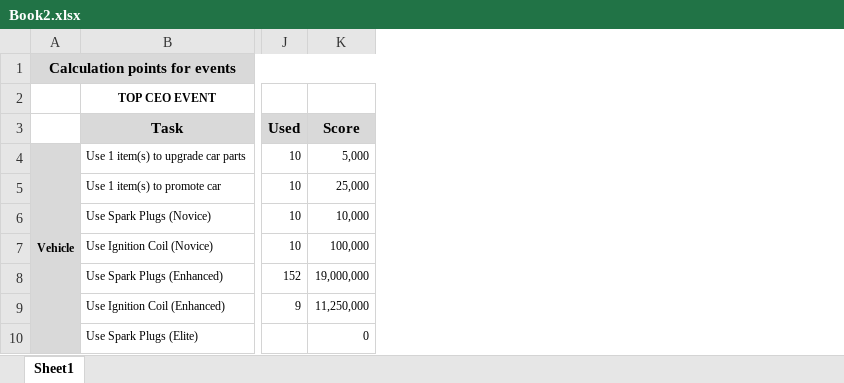
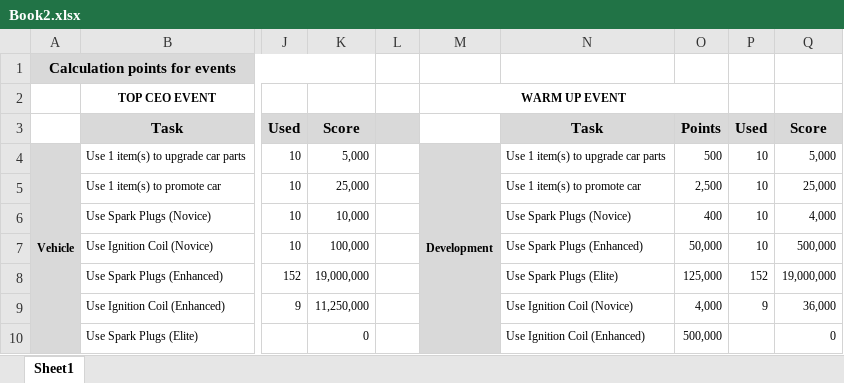
Before and after one commit to IamClumsy/ceoevents, an Excel workbook: src/Book2.xlsx, sheet Sheet1, drawn as a sheet; only a part is shown, gaps mark what is left out; values as stored, in another font and other column widths than the file's, no borders; the diff names each change by its address in the sheet, - before the commit and + after, or states it on an @@ line.

```diff
--- a/src/Book2.xlsx (sheet Sheet1)
+++ b/src/Book2.xlsx (sheet Sheet1)
+column L, empty
+column M, rows 2-4: WARM UP EVENT |  | Development
+column N, rows 3-10: Task | Use 1 item(s) to upgrade car parts | Use 1 item(s) to promote car | Use Spark Plugs (Novice) | Use Spark Plugs (Enhanced) | Use Spark Plugs (Elite) | Use Ignition Coil (Novice) | Use Ignition Coil (Enhanced)
+column O, rows 3-10: Points | 500 | 2,500 | 400 | 50,000 | 125,000 | 4,000 | 500,000
+column P, rows 3-9: Used | 10 | 10 | 10 | 10 | 152 | 9
+column Q, rows 3-10: Score | 5,000 | 25,000 | 4,000 | 500,000 | 19,000,000 | 36,000 | 0
```
Also changed, not shown: 1 other file.
